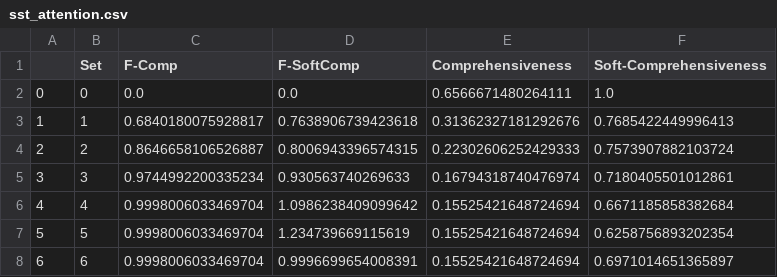
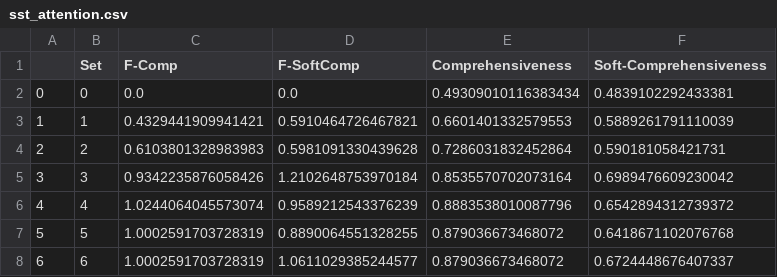
Before and after one commit to GChrysostomou/instance-specific-rationale, a CSV file: interpolation/sst/fixed6/sst_attention.csv, drawn as a sheet.

```diff
--- a/interpolation/sst/fixed6/sst_attention.csv
+++ b/interpolation/sst/fixed6/sst_attention.csv
@@ -1,8 +1,8 @@
 ,Set,F-Comp,F-SoftComp,Comprehensiveness,Soft-Comprehensiveness
-0,0,0.0,0.0,0.6566671480264111,1.0
-1,1,0.6840180075928817,0.7638906739423618,0.31362327181292676,0.7685422449996413
-2,2,0.8646658106526887,0.8006943396574315,0.22302606252429333,0.7573907882103724
-3,3,0.9744992200335234,0.930563740269633,0.16794318740476974,0.7180405501012861
-4,4,0.9998006033469704,1.0986238409099642,0.15525421648724694,0.6671185858382684
-5,5,0.9998006033469704,1.234739669115619,0.15525421648724694,0.6258756893202354
-6,6,0.9998006033469704,0.9996699654008391,0.15525421648724694,0.6971014651365897
+0,0,0.0,0.0,0.49309010116383434,0.4839102292433381
+1,1,0.4329441909941421,0.5910464726467821,0.6601401332579553,0.5889261791110039
+2,2,0.6103801328983983,0.5981091330439628,0.7286031832452864,0.590181058421731
+3,3,0.9342235876058426,1.2102648753970184,0.8535570702073164,0.6989476609230042
+4,4,1.0244064045573074,0.9589212543376239,0.8883538010087796,0.6542894312739372
+5,5,1.0002591703728319,0.8890064551328255,0.879036673468072,0.6418671102076768
+6,6,1.0002591703728319,1.0611029385244577,0.879036673468072,0.6724448676407337
```
Also changed, not shown: interpolation/sst/fixed6/sst_deeplift.csv, interpolation/sst/fixed6/sst_gradients.csv, 57 other files.
